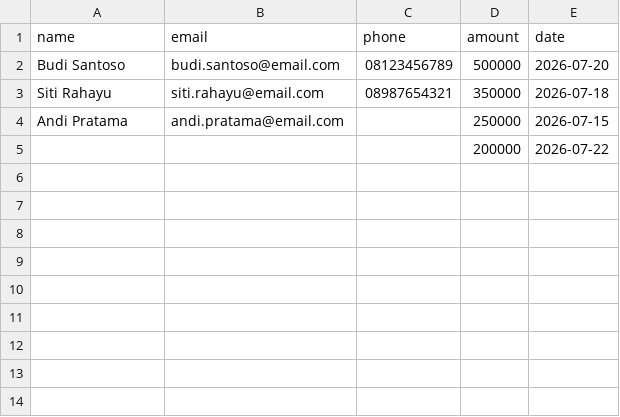
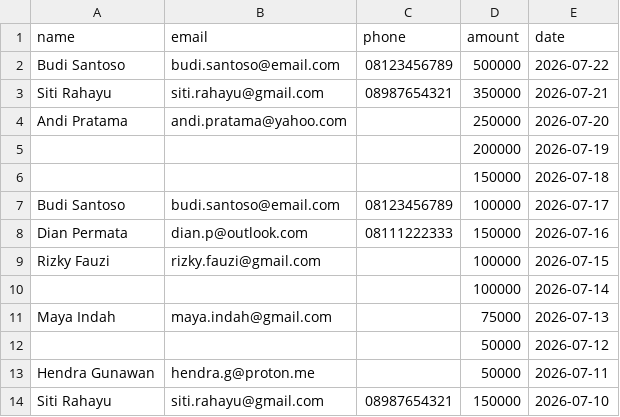
Before and after one commit to deepin-Indonesia/donasi-site, a CSV file: tools/donors_private.example.csv, drawn as a sheet.

```diff
--- a/tools/donors_private.example.csv
+++ b/tools/donors_private.example.csv
@@ -1,5 +1,14 @@
 name,email,phone,amount,date
-Budi Santoso,budi.santoso@email.com,08123456789,500000,2026-07-20
-Siti Rahayu,siti.rahayu@email.com,08987654321,350000,2026-07-18
-Andi Pratama,andi.pratama@email.com,,250000,2026-07-15
-,,,200000,2026-07-22
+Budi Santoso,budi.santoso@email.com,08123456789,500000,2026-07-22
+Siti Rahayu,siti.rahayu@gmail.com,08987654321,350000,2026-07-21
+Andi Pratama,andi.pratama@yahoo.com,,250000,2026-07-20
+,,,200000,2026-07-19
+,,,150000,2026-07-18
+Budi Santoso,budi.santoso@email.com,08123456789,100000,2026-07-17
+Dian Permata,dian.p@outlook.com,08111222333,150000,2026-07-16
+Rizky Fauzi,rizky.fauzi@gmail.com,,100000,2026-07-15
+,,,100000,2026-07-14
+Maya Indah,maya.indah@gmail.com,,75000,2026-07-13
+,,,50000,2026-07-12
+Hendra Gunawan,hendra.g@proton.me,,50000,2026-07-11
+Siti Rahayu,siti.rahayu@gmail.com,08987654321,150000,2026-07-10
```
Also changed, not shown: _data/donors.csv.
